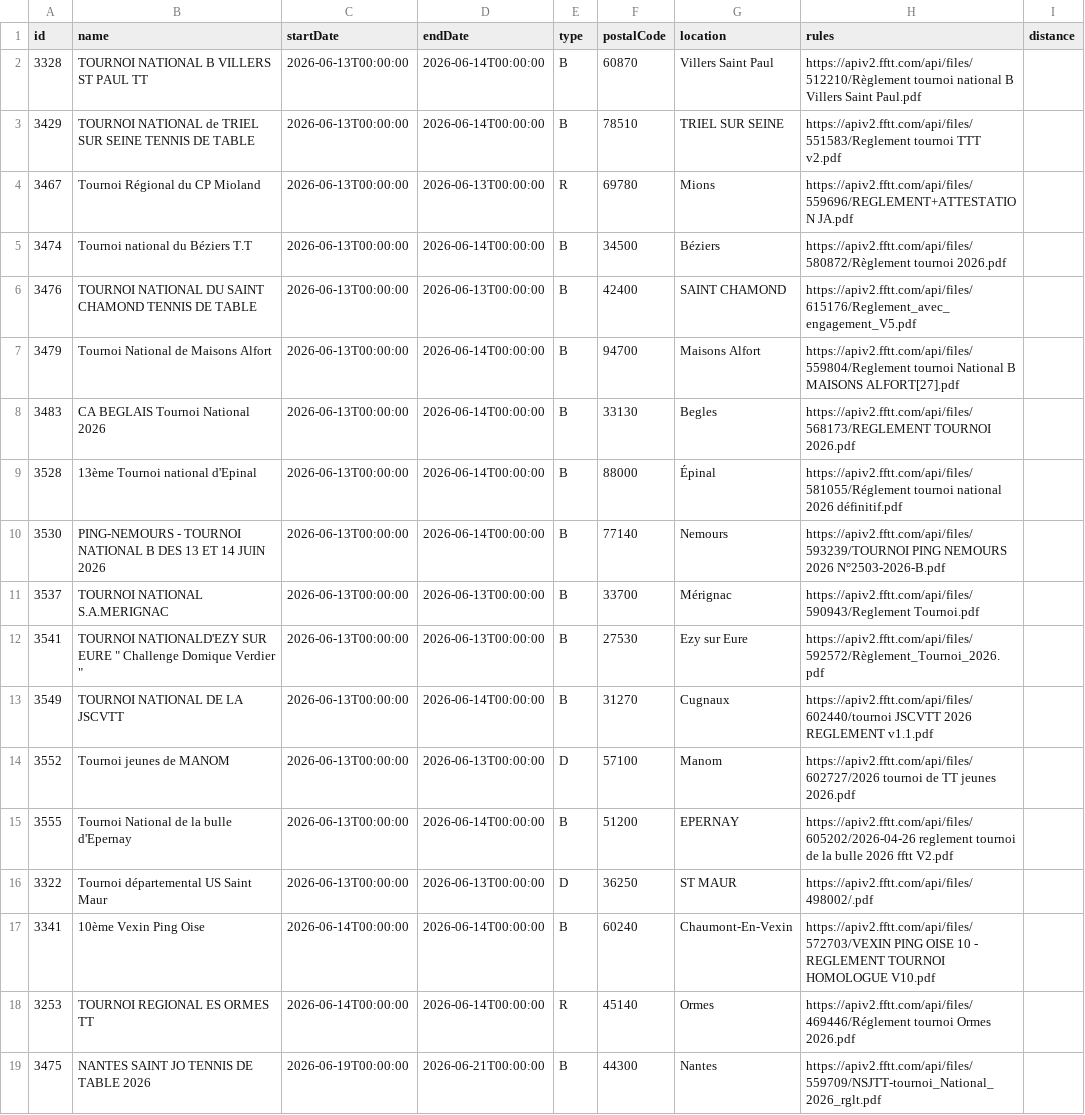
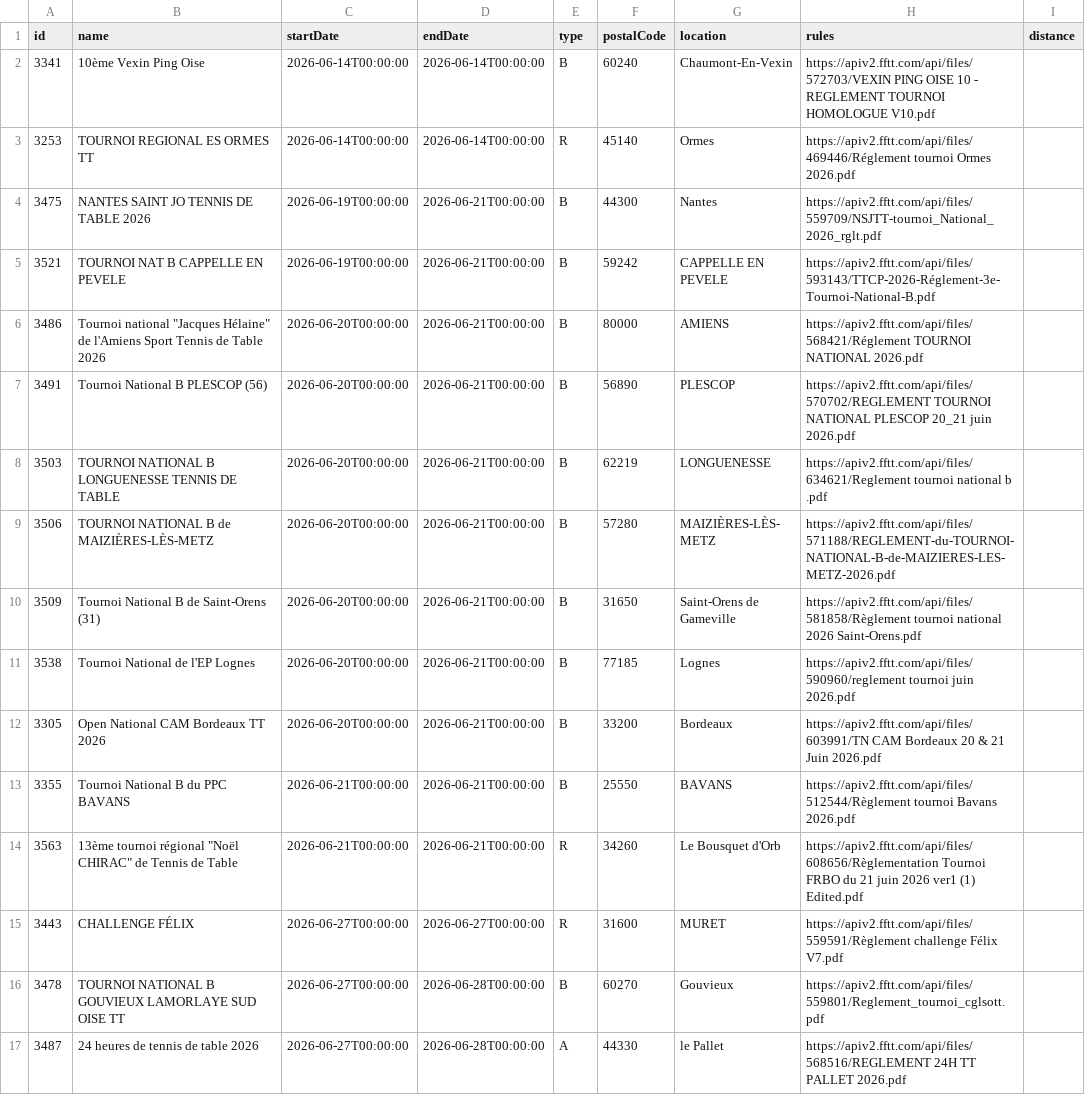
Before and after one commit to dcuenot/scrape_tournaments, a CSV file: csv/tournois.csv, drawn as a sheet; only a part is shown; the shorter side is filled out with more unchanged rows; the diff names each change by its address in the sheet, - before the commit and + after, or states it on an @@ line.

```diff
--- a/csv/tournois.csv
+++ b/csv/tournois.csv
-row 2: 3328 | TOURNOI NATIONAL B VILLERS ST PAUL TT | 2026-06-13T00:00:00 | 2026-06-14T00:00:00 | B | 60870 | Villers Saint Paul | https://apiv2.fftt.com/api/files/512210/Règlement tournoi national B Villers Saint Paul.pdf
-row 3: 3429 | TOURNOI NATIONAL de TRIEL SUR SEINE TENNIS DE TABLE | 2026-06-13T00:00:00 | 2026-06-14T00:00:00 | B | 78510 | TRIEL SUR SEINE | https://apiv2.fftt.com/api/files/551583/Reglement tournoi TTT v2.pdf
-row 4: 3467 | Tournoi Régional du CP Mioland | 2026-06-13T00:00:00 | 2026-06-13T00:00:00 | R | 69780 | Mions | https://apiv2.fftt.com/api/files/559696/REGLEMENT+ATTESTATION JA.pdf
-row 5: 3474 | Tournoi national du Béziers T.T | 2026-06-13T00:00:00 | 2026-06-14T00:00:00 | B | 34500 | Béziers | https://apiv2.fftt.com/api/files/580872/Règlement tournoi 2026.pdf
-row 6: 3476 | TOURNOI NATIONAL DU SAINT CHAMOND TENNIS DE TABLE | 2026-06-13T00:00:00 | 2026-06-13T00:00:00 | B | 42400 | SAINT CHAMOND | https://apiv2.fftt.com/api/files/615176/Reglement_avec_engagement_V5.pdf
-row 7: 3479 | Tournoi National de Maisons Alfort | 2026-06-13T00:00:00 | 2026-06-14T00:00:00 | B | 94700 | Maisons Alfort | https://apiv2.fftt.com/api/files/559804/Reglement tournoi National B MAISONS ALFORT[27].pdf
-row 8: 3483 | CA BEGLAIS Tournoi National 2026 | 2026-06-13T00:00:00 | 2026-06-14T00:00:00 | B | 33130 | Begles | https://apiv2.fftt.com/api/files/568173/REGLEMENT TOURNOI 2026.pdf
-row 9: 3528 | 13ème Tournoi national d'Epinal | 2026-06-13T00:00:00 | 2026-06-14T00:00:00 | B | 88000 | Épinal | https://apiv2.fftt.com/api/files/581055/Réglement tournoi national 2026 définitif.pdf
-row 10: 3530 | PING-NEMOURS - TOURNOI NATIONAL B DES 13 ET 14 JUIN 2026 | 2026-06-13T00:00:00 | 2026-06-14T00:00:00 | B | 77140 | Nemours | https://apiv2.fftt.com/api/files/593239/TOURNOI PING NEMOURS 2026 N°2503-2026-B.pdf
-row 11: 3537 | TOURNOI NATIONAL S.A.MERIGNAC | 2026-06-13T00:00:00 | 2026-06-13T00:00:00 | B | 33700 | Mérignac | https://apiv2.fftt.com/api/files/590943/Reglement Tournoi.pdf
-row 12: 3541 | TOURNOI NATIONALD'EZY SUR EURE " Challenge Domique Verdier " | 2026-06-13T00:00:00 | 2026-06-13T00:00:00 | B | 27530 | Ezy sur Eure | https://apiv2.fftt.com/api/files/592572/Règlement_Tournoi_2026.pdf
-row 13: 3549 | TOURNOI NATIONAL DE LA JSCVTT | 2026-06-13T00:00:00 | 2026-06-14T00:00:00 | B | 31270 | Cugnaux | https://apiv2.fftt.com/api/files/602440/tournoi JSCVTT 2026 REGLEMENT v1.1.pdf
-row 14: 3552 | Tournoi jeunes de MANOM | 2026-06-13T00:00:00 | 2026-06-13T00:00:00 | D | 57100 | Manom | https://apiv2.fftt.com/api/files/602727/2026 tournoi de TT jeunes 2026.pdf
-row 15: 3555 | Tournoi National de la bulle d'Epernay | 2026-06-13T00:00:00 | 2026-06-14T00:00:00 | B | 51200 | EPERNAY | https://apiv2.fftt.com/api/files/605202/2026-04-26 reglement tournoi de la bulle 2026 fftt V2.pdf
-row 16: 3322 | Tournoi départemental US Saint Maur | 2026-06-13T00:00:00 | 2026-06-13T00:00:00 | D | 36250 | ST MAUR | https://apiv2.fftt.com/api/files/498002/.pdf
```
